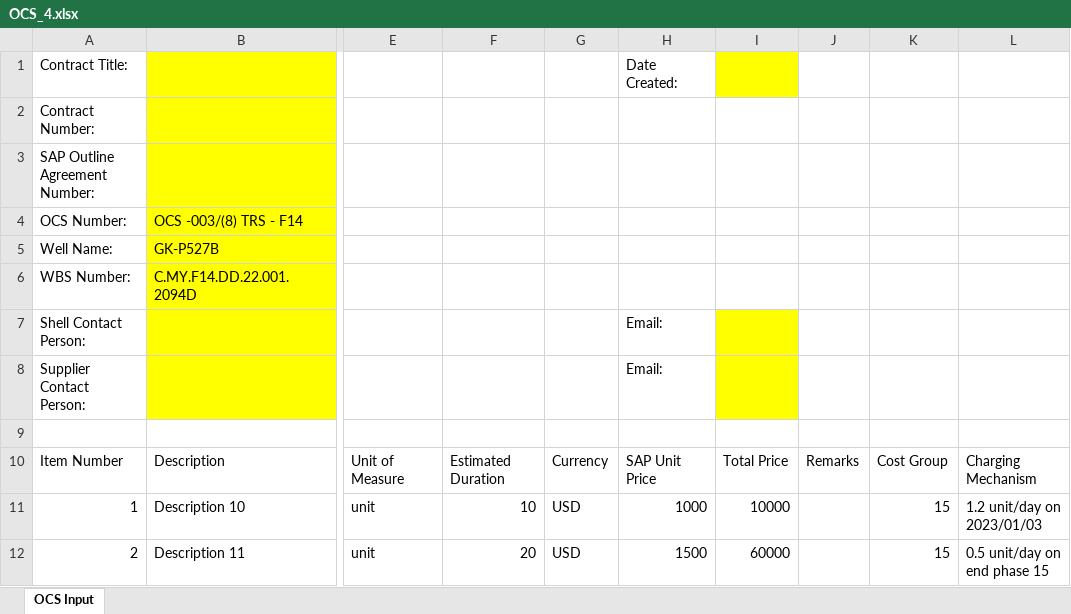
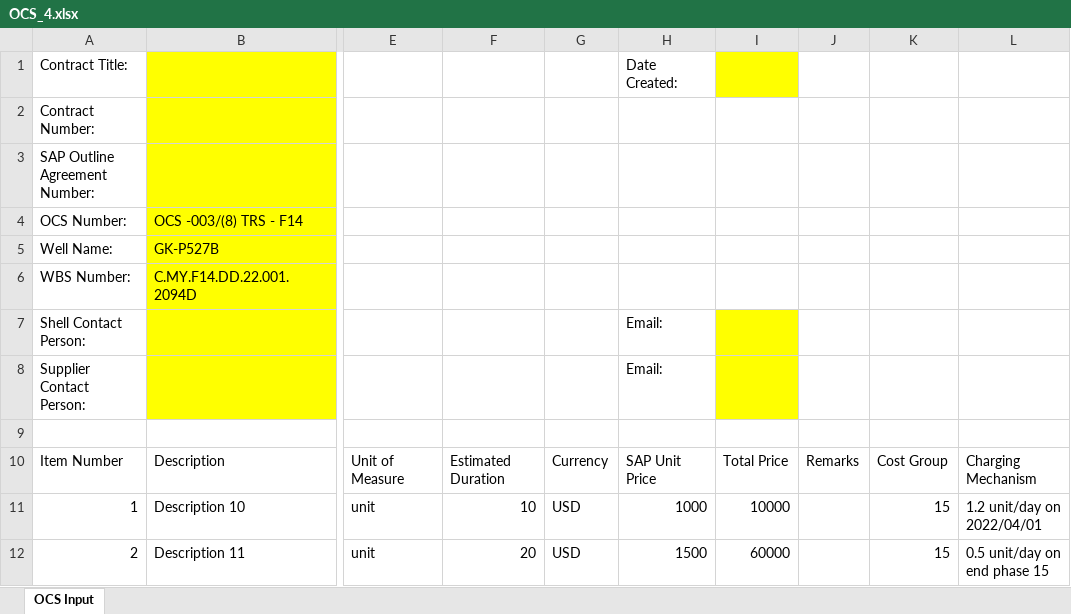
Before and after one commit to joachimwan/dccs_generator, an Excel workbook: OCS/OCS_4.xlsx, sheet OCS Input, drawn as a sheet; only a part is shown, gaps mark what is left out; values as stored, in another font and other column widths than the file's, no borders; table styles not drawn; the diff names each change by its address in the sheet, - before the commit and + after, or states it on an @@ line.

```diff
--- a/OCS/OCS_4.xlsx (sheet OCS Input)
+++ b/OCS/OCS_4.xlsx (sheet OCS Input)
-L11: 1.2 unit/day on 2023/01/03
+L11: 1.2 unit/day on 2022/04/01
```
Also changed, not shown: OCS/OCS_1.xlsx, OCS/OCS_2.xlsx, 10 other files.
